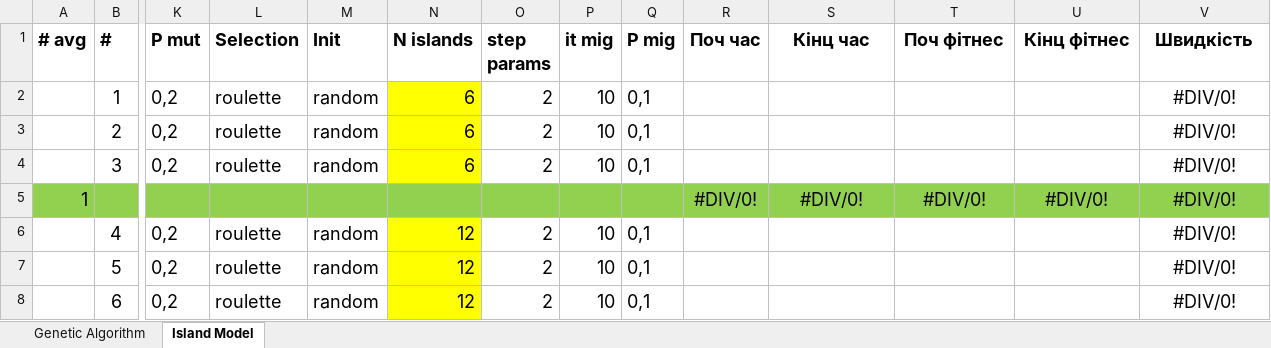
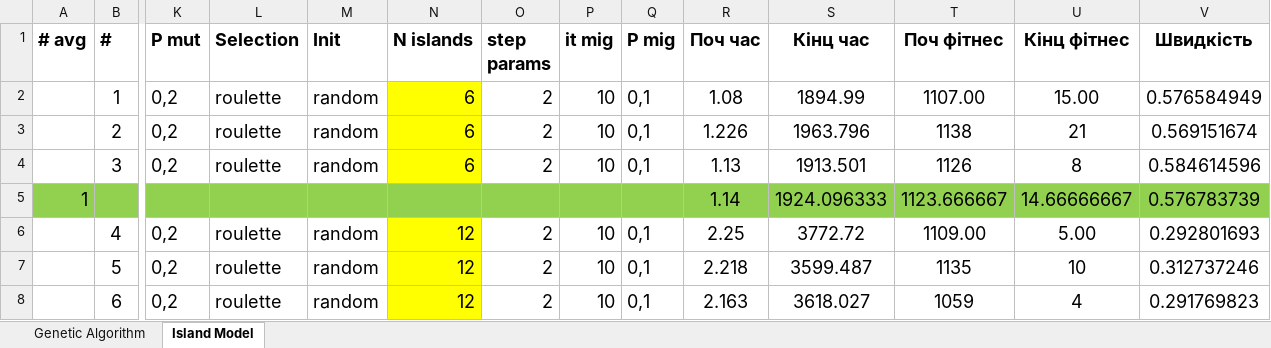
Before and after one commit to kirillmedvedev13/NUZPprojectSchedule, an Excel workbook: resource/Tests.xlsx, sheet Island Model, drawn as a sheet; only a part is shown, gaps mark what is left out; values as stored, in another font and other column widths than the file's, no borders; removed rows and columns are numbered as before the commit, all else as after; rows hold the shown columns only; the diff covers the shown part only; the diff names each change by its address in the sheet, - before the commit and + after, or states it on an @@ line.

```diff
--- a/resource/Tests.xlsx (sheet Island Model)
+++ b/resource/Tests.xlsx (sheet Island Model)
-R2 (Поч час): (empty)
+R2 (Поч час): 1.08
-S2 (Кінц час): (empty)
+S2 (Кінц час): 1894.99
-T2 (Поч фітнес): (empty)
+T2 (Поч фітнес): 1107.00
-U2 (Кінц фітнес): (empty)
+U2 (Кінц фітнес): 15.00
-V2 (Швидкість): #DIV/0!
+V2 (Швидкість): 0.576584949
-R3 (Поч час): (empty)
+R3 (Поч час): 1.226
-S3 (Кінц час): (empty)
+S3 (Кінц час): 1963.796
-T3 (Поч фітнес): (empty)
+T3 (Поч фітнес): 1138
-U3 (Кінц фітнес): (empty)
+U3 (Кінц фітнес): 21
-V3 (Швидкість): #DIV/0!
+V3 (Швидкість): 0.569151674
-R4 (Поч час): (empty)
+R4 (Поч час): 1.13
-S4 (Кінц час): (empty)
+S4 (Кінц час): 1913.501
-T4 (Поч фітнес): (empty)
+T4 (Поч фітнес): 1126
-U4 (Кінц фітнес): (empty)
+U4 (Кінц фітнес): 8
-V4 (Швидкість): #DIV/0!
+V4 (Швидкість): 0.584614596
-row 5: 1 |  |  |  |  |  |  |  |  | #DIV/0! | #DIV/0! | #DIV/0! | #DIV/0! | #DIV/0!
+row 5: 1 |  |  |  |  |  |  |  |  | 1.14 | 1924.096333 | 1123.666667 | 14.66666667 | 0.576783739
-R6 (Поч час): (empty)
+R6 (Поч час): 2.25
-S6 (Кінц час): (empty)
+S6 (Кінц час): 3772.72
-T6 (Поч фітнес): (empty)
+T6 (Поч фітнес): 1109.00
-U6 (Кінц фітнес): (empty)
+U6 (Кінц фітнес): 5.00
-V6 (Швидкість): #DIV/0!
+V6 (Швидкість): 0.292801693
-R7 (Поч час): (empty)
+R7 (Поч час): 2.218
-S7 (Кінц час): (empty)
+S7 (Кінц час): 3599.487
-T7 (Поч фітнес): (empty)
+T7 (Поч фітнес): 1135
-U7 (Кінц фітнес): (empty)
+U7 (Кінц фітнес): 10
-V7 (Швидкість): #DIV/0!
+V7 (Швидкість): 0.312737246
-R8 (Поч час): (empty)
+R8 (Поч час): 2.163
-S8 (Кінц час): (empty)
+S8 (Кінц час): 3618.027
-T8 (Поч фітнес): (empty)
+T8 (Поч фітнес): 1059
-U8 (Кінц фітнес): (empty)
+U8 (Кінц фітнес): 4
-V8 (Швидкість): #DIV/0!
+V8 (Швидкість): 0.291769823
```
Also changed, not shown: 11 added rows, 11 removed rows and 150 edited cells elsewhere in this sheet, 9 other files.
